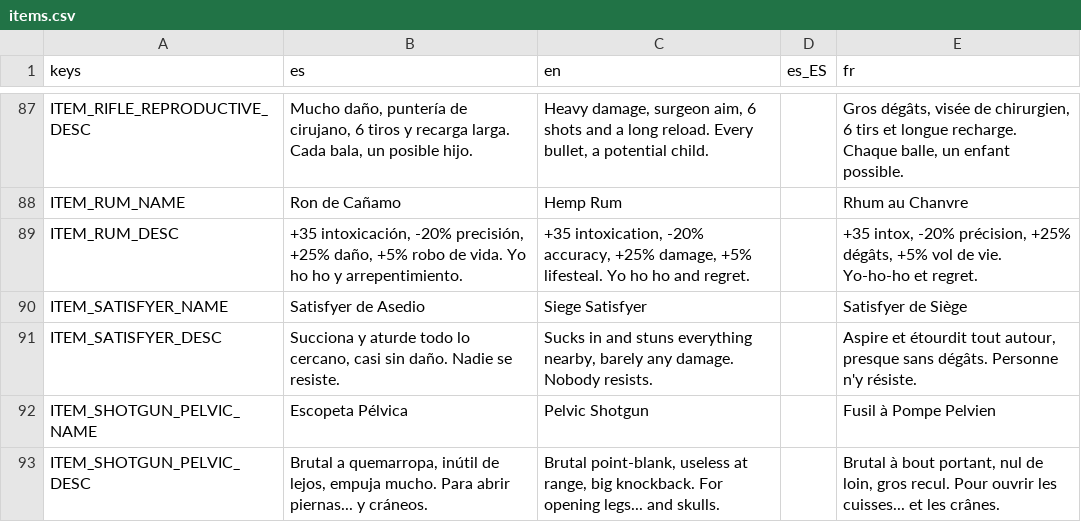
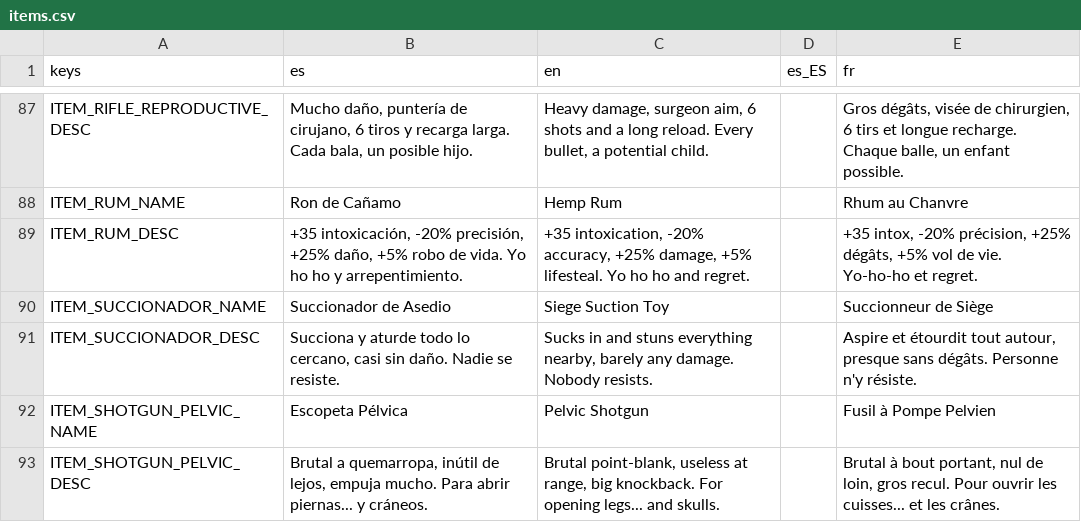
Before and after one commit to Vanne11/soul_knight, a CSV file: locale/items.csv, drawn as a sheet; only a part is shown, gaps mark what is left out.

Commit message:
Satisfyer (marca registrada) pasa a Succionador de Asedio: id, archivos, textos es/en/fr y sinergia

```diff
--- a/locale/items.csv
+++ b/locale/items.csv
@@ -89,4 +89,4 @@ ITEM_RUM_NAME,Ron de Cañamo,Hemp Rum,,Rhum au Chanvre
 ITEM_RUM_DESC,"+35 intoxicación, -20% precisión, +25% daño, +5% robo de vida. Yo ho ho y arrepentimiento.","+35 intoxication, -20% accuracy, +25% damage, +5% lifesteal. Yo ho ho and regret.",,"+35 intox, -20% précision, +25% dégâts, +5% vol de vie. Yo-ho-ho et regret."
-ITEM_SATISFYER_NAME,Satisfyer de Asedio,Siege Satisfyer,,Satisfyer de Siège
-ITEM_SATISFYER_DESC,"Succiona y aturde todo lo cercano, casi sin daño. Nadie se resiste.","Sucks in and stuns everything nearby, barely any damage. Nobody resists.",,"Aspire et étourdit tout autour, presque sans dégâts. Personne n'y résiste."
+ITEM_SUCCIONADOR_NAME,Succionador de Asedio,Siege Suction Toy,,Succionneur de Siège
+ITEM_SUCCIONADOR_DESC,"Succiona y aturde todo lo cercano, casi sin daño. Nadie se resiste.","Sucks in and stuns everything nearby, barely any damage. Nobody resists.",,"Aspire et étourdit tout autour, presque sans dégâts. Personne n'y résiste."
 ITEM_SHOTGUN_PELVIC_NAME,Escopeta Pélvica,Pelvic Shotgun,,Fusil à Pompe Pelvien
```
Also changed, not shown: locale/armas_sinergias.csv, 10 other files.
